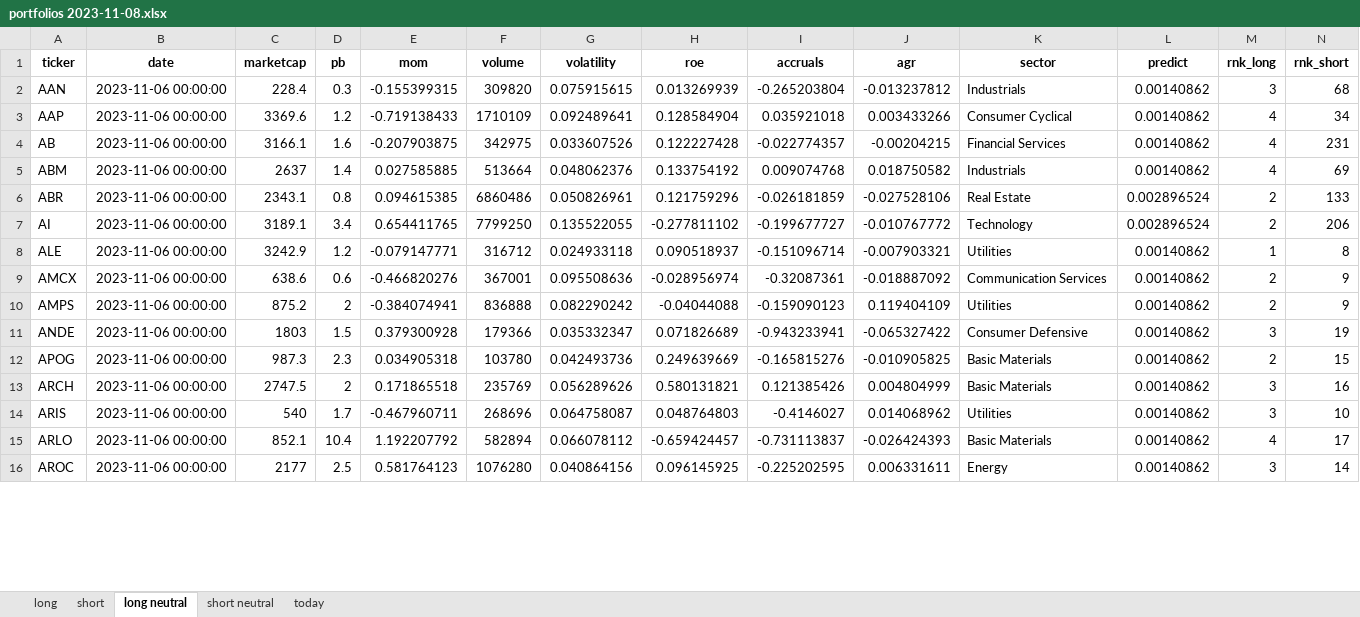
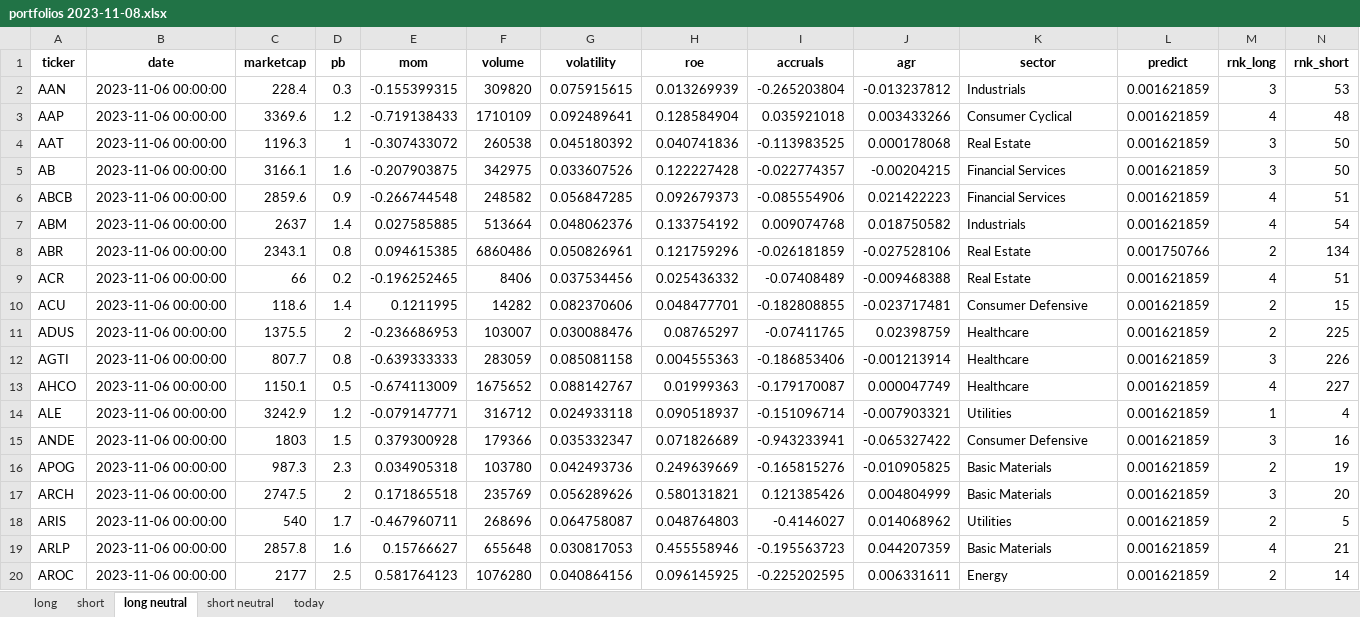
Before and after one commit to lashike/mgmt638, an Excel workbook: notebooks/portfolios 2023-11-08.xlsx, sheet long neutral, drawn as a sheet; only a part is shown; values as stored, in another font and other column widths than the file's, no borders; removed rows and columns are numbered as before the commit, all else as after; the diff covers the shown part only; the diff names each change by its address in the sheet, - before the commit and + after, or states it on an @@ line.

```diff
--- a/notebooks/portfolios 2023-11-08.xlsx (sheet long neutral)
+++ b/notebooks/portfolios 2023-11-08.xlsx (sheet long neutral)
-L2:L3 (predict): 0.00140862
+L2:L3 (predict): 0.001621859
-N2 (rnk_short): 68
+N2 (rnk_short): 53
-N3 (rnk_short): 34
+N3 (rnk_short): 48
+row 4: AAT | 2023-11-06 00:00:00 | 1196.3 | 1 | -0.307433072 | 260538 | 0.045180392 | 0.040741836 | -0.113983525 | 0.000178068 | Real Estate | 0.001621859 | 3 | 50
-L5 (predict): 0.00140862
+L5 (predict): 0.001621859
-M5 (rnk_long): 4
+M5 (rnk_long): 3
-N5 (rnk_short): 231
+N5 (rnk_short): 50
+row 6: ABCB | 2023-11-06 00:00:00 | 2859.6 | 0.9 | -0.266744548 | 248582 | 0.056847285 | 0.092679373 | -0.085554906 | 0.021422223 | Financial Services | 0.001621859 | 4 | 51
-L7 (predict): 0.00140862
+L7 (predict): 0.001621859
-N7 (rnk_short): 69
+N7 (rnk_short): 54
-L8 (predict): 0.002896524
+L8 (predict): 0.001750766
-N8 (rnk_short): 133
+N8 (rnk_short): 134
-row 7: AI | 2023-11-06 00:00:00 | 3189.1 | 3.4 | 0.654411765 | 7799250 | 0.135522055 | -0.277811102 | -0.199677727 | -0.010767772 | Technology | 0.002896524 | 2 | 206
+row 9: ACR | 2023-11-06 00:00:00 | 66 | 0.2 | -0.196252465 | 8406 | 0.037534456 | 0.025436332 | -0.07408489 | -0.009468388 | Real Estate | 0.001621859 | 4 | 51
+row 10: ACU | 2023-11-06 00:00:00 | 118.6 | 1.4 | 0.1211995 | 14282 | 0.082370606 | 0.048477701 | -0.182808855 | -0.023717481 | Consumer Defensive | 0.001621859 | 2 | 15
+row 11: ADUS | 2023-11-06 00:00:00 | 1375.5 | 2 | -0.236686953 | 103007 | 0.030088476 | 0.08765297 | -0.07411765 | 0.02398759 | Healthcare | 0.001621859 | 2 | 225
+row 12: AGTI | 2023-11-06 00:00:00 | 807.7 | 0.8 | -0.639333333 | 283059 | 0.085081158 | 0.004555363 | -0.186853406 | -0.001213914 | Healthcare | 0.001621859 | 3 | 226
+row 13: AHCO | 2023-11-06 00:00:00 | 1150.1 | 0.5 | -0.674113009 | 1675652 | 0.088142767 | 0.01999363 | -0.179170087 | 0.000047749 | Healthcare | 0.001621859 | 4 | 227
-L14 (predict): 0.00140862
+L14 (predict): 0.001621859
-N14 (rnk_short): 8
+N14 (rnk_short): 4
-row 9: AMCX | 2023-11-06 00:00:00 | 638.6 | 0.6 | -0.466820276 | 367001 | 0.095508636 | -0.028956974 | -0.32087361 | -0.018887092 | Communication Services | 0.00140862 | 2 | 9
-row 10: AMPS | 2023-11-06 00:00:00 | 875.2 | 2 | -0.384074941 | 836888 | 0.082290242 | -0.04044088 | -0.159090123 | 0.119404109 | Utilities | 0.00140862 | 2 | 9
-L15:L18 (predict): 0.00140862
+L15:L18 (predict): 0.001621859
-N15 (rnk_short): 19
+N15 (rnk_short): 16
-N16 (rnk_short): 15
+N16 (rnk_short): 19
-N17 (rnk_short): 16
+N17 (rnk_short): 20
-M18 (rnk_long): 3
+M18 (rnk_long): 2
-N18 (rnk_short): 10
+N18 (rnk_short): 5
-row 15: ARLO | 2023-11-06 00:00:00 | 852.1 | 10.4 | 1.192207792 | 582894 | 0.066078112 | -0.659424457 | -0.731113837 | -0.026424393 | Basic Materials | 0.00140862 | 4 | 17
+row 19: ARLP | 2023-11-06 00:00:00 | 2857.8 | 1.6 | 0.15766627 | 655648 | 0.030817053 | 0.455558946 | -0.195563723 | 0.044207359 | Basic Materials | 0.001621859 | 4 | 21
-L20 (predict): 0.00140862
+L20 (predict): 0.001621859
-M20 (rnk_long): 3
+M20 (rnk_long): 2
```
Also changed, not shown: 6 added rows, 10 removed rows and 32 edited cells elsewhere in this sheet, sheet today, sheet short, sheet short neutral, sheet long, 9 other files.
